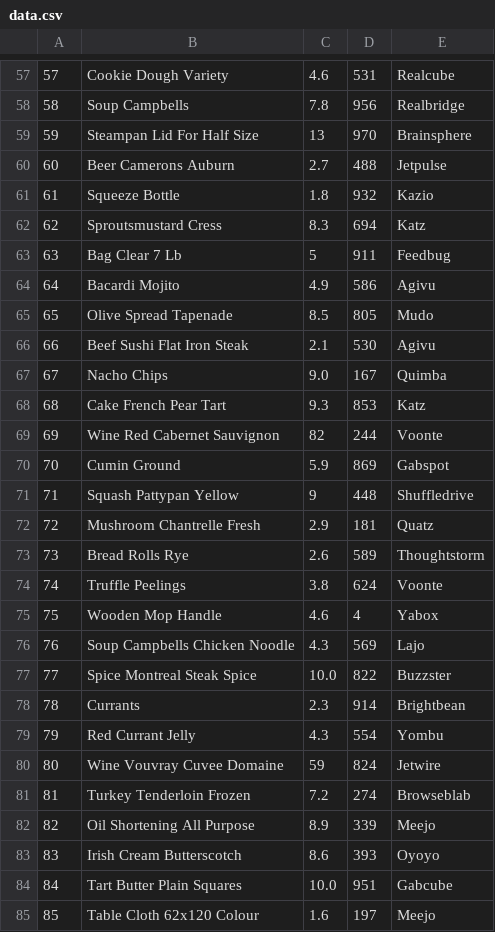
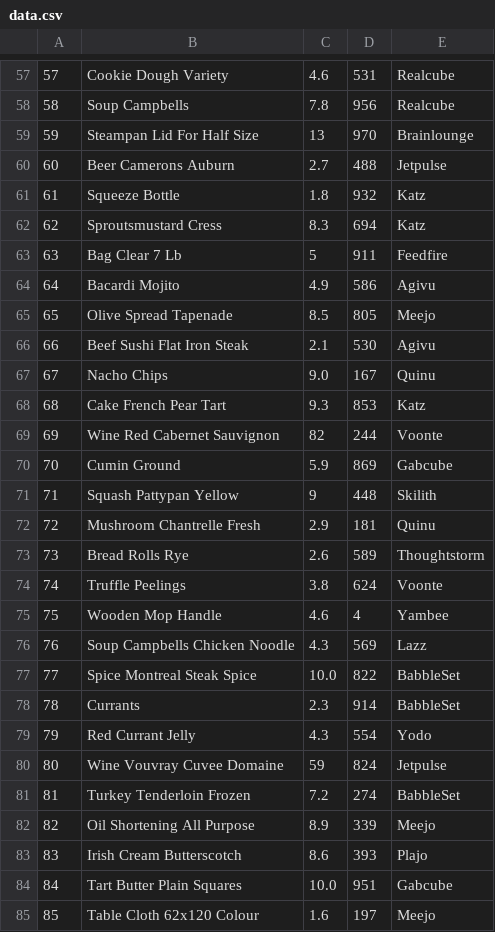
Before and after one commit to yahuaiii0923/CPP_2025_CA1_SYH, a CSV file: data.csv, drawn as a sheet; only a part is shown, gaps mark what is left out; the diff covers the shown part only.

```diff
--- a/data.csv
+++ b/data.csv
@@ -57,28 +57,28 @@
 57,Cookie Dough Variety,4.6,531,Realcube
-58,Soup Campbells,7.8,956,Realbridge
-59,Steampan Lid For Half Size,13,970,Brainsphere
+58,Soup Campbells,7.8,956,Realcube
+59,Steampan Lid For Half Size,13,970,Brainlounge
 60,Beer Camerons Auburn,2.7,488,Jetpulse
-61,Squeeze Bottle,1.8,932,Kazio
+61,Squeeze Bottle,1.8,932,Katz
 62,Sproutsmustard Cress,8.3,694,Katz
-63,Bag Clear 7 Lb,5,911,Feedbug
+63,Bag Clear 7 Lb,5,911,Feedfire
 64,Bacardi Mojito,4.9,586,Agivu
-65,Olive Spread Tapenade,8.5,805,Mudo
+65,Olive Spread Tapenade,8.5,805,Meejo
 66,Beef Sushi Flat Iron Steak,2.1,530,Agivu
-67,Nacho Chips,9.0,167,Quimba
+67,Nacho Chips,9.0,167,Quinu
 68,Cake French Pear Tart,9.3,853,Katz
 69,Wine Red Cabernet Sauvignon,82,244,Voonte
-70,Cumin Ground,5.9,869,Gabspot
-71,Squash Pattypan Yellow,9,448,Shuffledrive
-72,Mushroom Chantrelle Fresh,2.9,181,Quatz
+70,Cumin Ground,5.9,869,Gabcube
+71,Squash Pattypan Yellow,9,448,Skilith
+72,Mushroom Chantrelle Fresh,2.9,181,Quinu
 73,Bread Rolls Rye,2.6,589,Thoughtstorm
 74,Truffle Peelings,3.8,624,Voonte
-75,Wooden Mop Handle,4.6,4,Yabox
-76,Soup Campbells Chicken Noodle,4.3,569,Lajo
-77,Spice Montreal Steak Spice,10.0,822,Buzzster
-78,Currants,2.3,914,Brightbean
-79,Red Currant Jelly,4.3,554,Yombu
-80,Wine Vouvray Cuvee Domaine,59,824,Jetwire
-81,Turkey Tenderloin Frozen,7.2,274,Browseblab
+75,Wooden Mop Handle,4.6,4,Yambee
+76,Soup Campbells Chicken Noodle,4.3,569,Lazz
+77,Spice Montreal Steak Spice,10.0,822,BabbleSet
+78,Currants,2.3,914,BabbleSet
+79,Red Currant Jelly,4.3,554,Yodo
+80,Wine Vouvray Cuvee Domaine,59,824,Jetpulse
+81,Turkey Tenderloin Frozen,7.2,274,BabbleSet
 82,Oil Shortening All Purpose,8.9,339,Meejo
-83,Irish Cream Butterscotch,8.6,393,Oyoyo
+83,Irish Cream Butterscotch,8.6,393,Plajo
 84,Tart Butter Plain Squares,10.0,951,Gabcube
```
Also changed, not shown: 43 edited cells elsewhere in this file.
